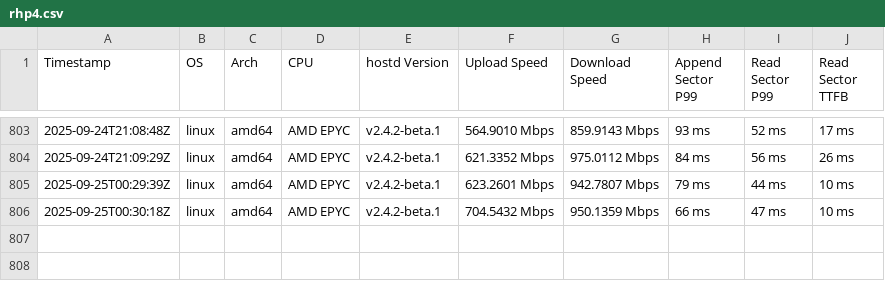
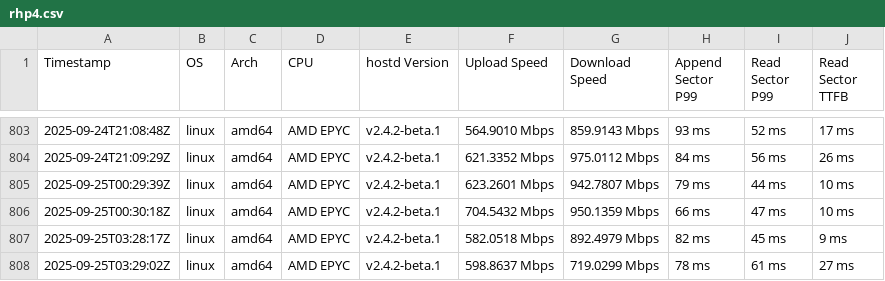
Before and after one commit to SiaFoundation/benchmark, a CSV file: results/rhp4.csv, drawn as a sheet; only a part is shown, gaps mark what is left out.

```diff
--- a/results/rhp4.csv
+++ b/results/rhp4.csv
@@ -806 +806,3 @@ Timestamp,OS,Arch,CPU,hostd Version,Upload Speed,Download Speed,Append Sector P9
 2025-09-25T00:30:18Z,linux,amd64,AMD EPYC,v2.4.2-beta.1,704.5432 Mbps,950.1359 Mbps,66 ms,47 ms,10 ms
+2025-09-25T03:28:17Z,linux,amd64,AMD EPYC,v2.4.2-beta.1,582.0518 Mbps,892.4979 Mbps,82 ms,45 ms,9 ms
+2025-09-25T03:29:02Z,linux,amd64,AMD EPYC,v2.4.2-beta.1,598.8637 Mbps,719.0299 Mbps,78 ms,61 ms,27 ms
```
Also changed, not shown: results/e2e.csv, results/rhp4.quic.csv.
